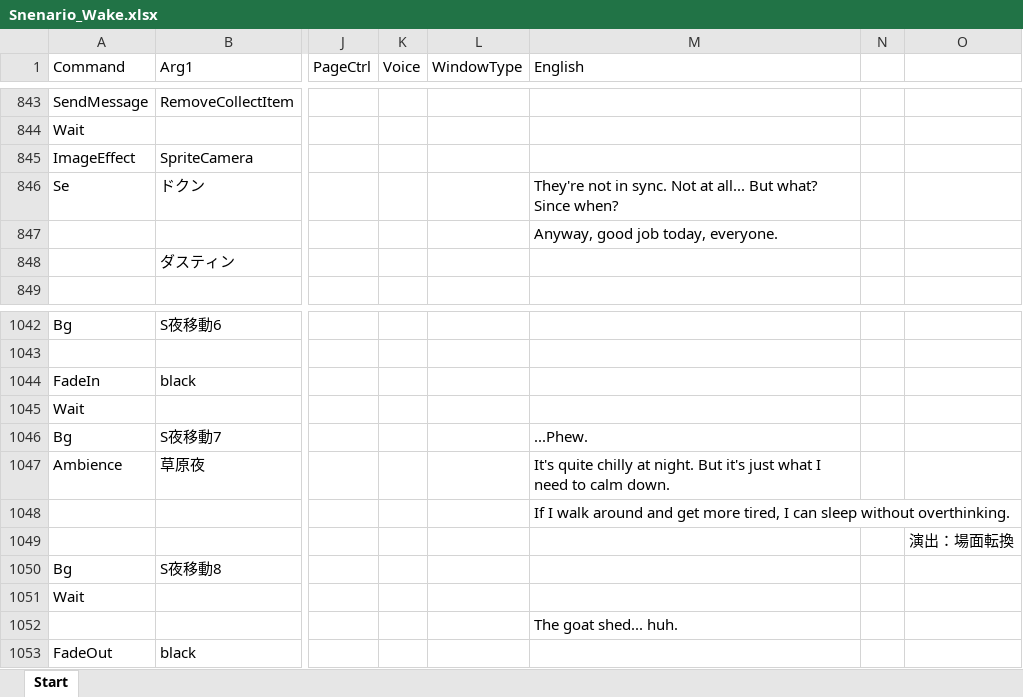
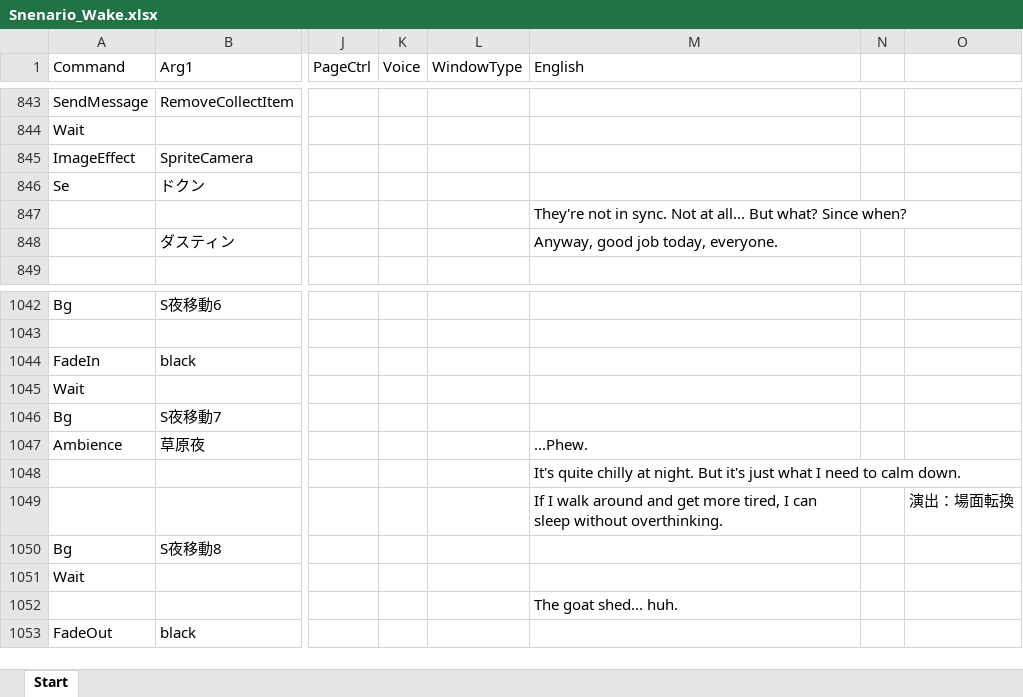
Before and after one commit to WindPow/AriHino, an Excel workbook: AriHino/Assets/ArihinoMain/Scenarios/Snenario_Wake.xlsx, sheet Start, drawn as a sheet; only a part is shown, gaps mark what is left out; values as stored, in another font and other column widths than the file's, no borders; the diff names each change by its address in the sheet, - before the commit and + after, or states it on an @@ line.

```diff
--- a/AriHino/Assets/ArihinoMain/Scenarios/Snenario_Wake.xlsx (sheet Start)
+++ b/AriHino/Assets/ArihinoMain/Scenarios/Snenario_Wake.xlsx (sheet Start)
-M846 (English): They're not in sync. Not at all... But what? Since when?
+M846 (English): (empty)
-M847 (English): Anyway, good job today, everyone.
+M847 (English): They're not in sync. Not at all... But what? Since when?
-M848 (English): (empty)
+M848 (English): Anyway, good job today, everyone.
-M1046 (English): ...Phew.
+M1046 (English): (empty)
-M1047 (English): It's quite chilly at night. But it's just what I need to calm down.
+M1047 (English): ...Phew.
-M1048 (English): If I walk around and get more tired, I can sleep without overthinking.
+M1048 (English): It's quite chilly at night. But it's just what I need to calm down.
-M1049 (English): (empty)
+M1049 (English): If I walk around and get more tired, I can sleep without overthinking.
```
Also changed, not shown: 1 other file.
